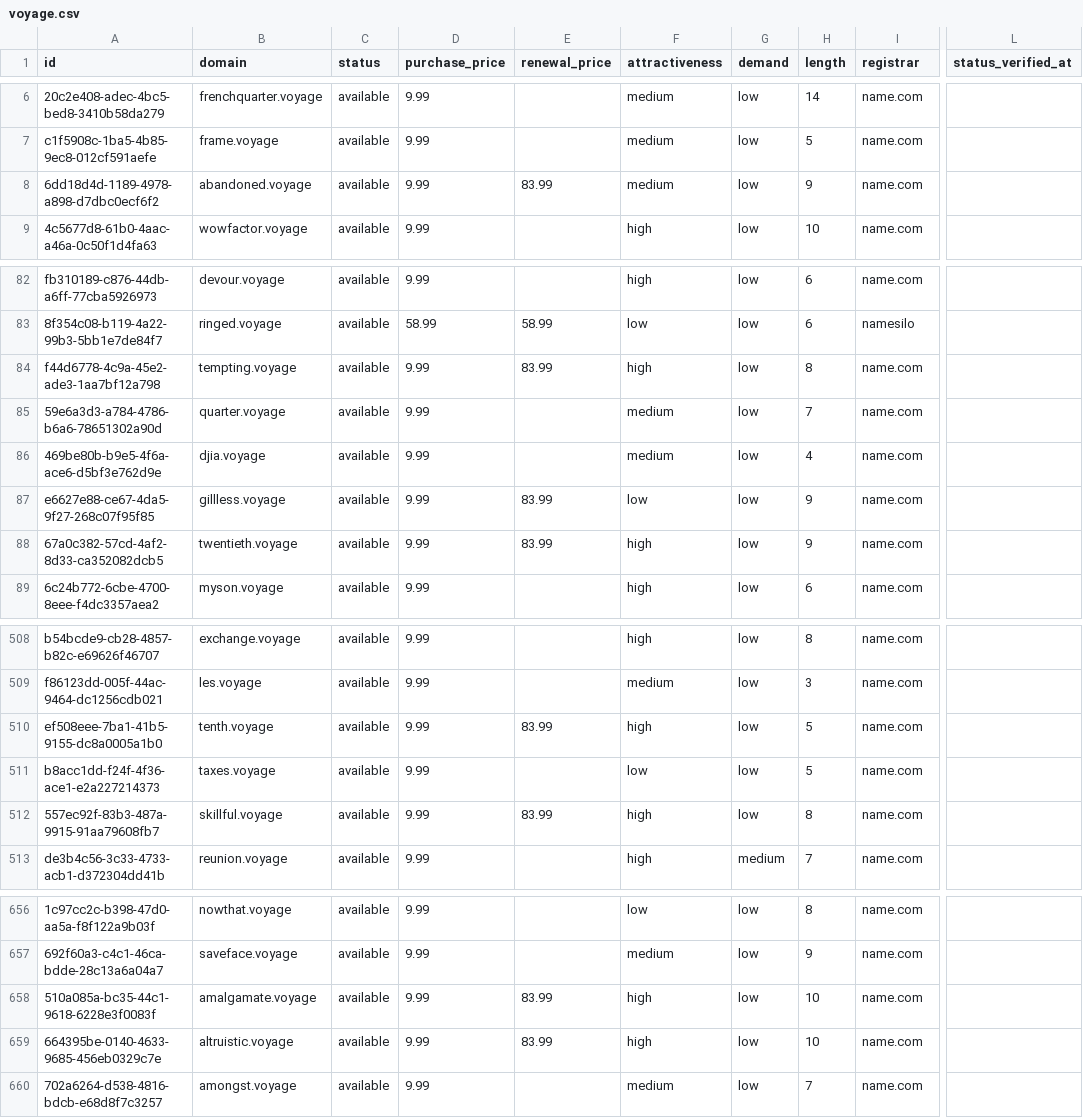
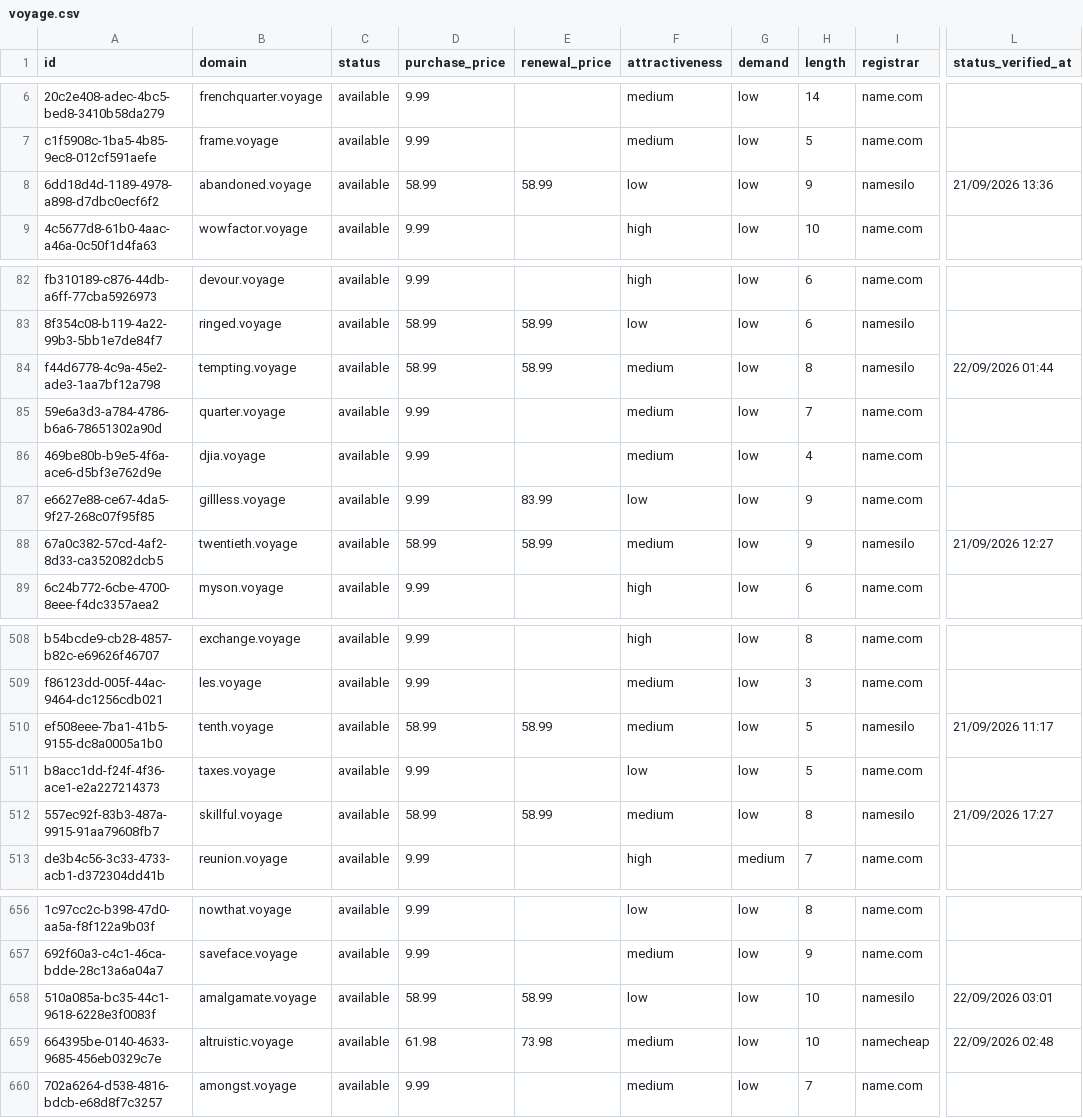
Before and after one commit to UniqueDomains/voyage-oneword-domains, a CSV file: voyage.csv, drawn as a sheet; only a part is shown, gaps mark what is left out; the diff covers the shown part only; the diff names each change by its address in the sheet, - before the commit and + after, or states it on an @@ line.

Commit message:
Domains update

```diff
--- a/voyage.csv
+++ b/voyage.csv
-D8 (purchase_price): 9.99
+D8 (purchase_price): 58.99
-E8 (renewal_price): 83.99
+E8 (renewal_price): 58.99
-F8 (attractiveness): medium
+F8 (attractiveness): low
-I8 (registrar): name.com
+I8 (registrar): namesilo
-L8 (status_verified_at): (empty)
+L8 (status_verified_at): 21/09/2026 13:36
-D84 (purchase_price): 9.99
+D84 (purchase_price): 58.99
-E84 (renewal_price): 83.99
+E84 (renewal_price): 58.99
-F84 (attractiveness): high
+F84 (attractiveness): medium
-I84 (registrar): name.com
+I84 (registrar): namesilo
-L84 (status_verified_at): (empty)
+L84 (status_verified_at): 22/09/2026 01:44
-D88 (purchase_price): 9.99
+D88 (purchase_price): 58.99
-E88 (renewal_price): 83.99
+E88 (renewal_price): 58.99
-F88 (attractiveness): high
+F88 (attractiveness): medium
-I88 (registrar): name.com
+I88 (registrar): namesilo
-L88 (status_verified_at): (empty)
+L88 (status_verified_at): 21/09/2026 12:27
-D510 (purchase_price): 9.99
+D510 (purchase_price): 58.99
-E510 (renewal_price): 83.99
+E510 (renewal_price): 58.99
-F510 (attractiveness): high
+F510 (attractiveness): medium
-I510 (registrar): name.com
+I510 (registrar): namesilo
-L510 (status_verified_at): (empty)
+L510 (status_verified_at): 21/09/2026 11:17
-D512 (purchase_price): 9.99
+D512 (purchase_price): 58.99
-E512 (renewal_price): 83.99
+E512 (renewal_price): 58.99
-F512 (attractiveness): high
+F512 (attractiveness): medium
-I512 (registrar): name.com
+I512 (registrar): namesilo
-L512 (status_verified_at): (empty)
+L512 (status_verified_at): 21/09/2026 17:27
-D658 (purchase_price): 9.99
+D658 (purchase_price): 58.99
-E658 (renewal_price): 83.99
+E658 (renewal_price): 58.99
-F658 (attractiveness): high
+F658 (attractiveness): low
-I658 (registrar): name.com
+I658 (registrar): namesilo
-L658 (status_verified_at): (empty)
+L658 (status_verified_at): 22/09/2026 03:01
-D659 (purchase_price): 9.99
+D659 (purchase_price): 61.98
-E659 (renewal_price): 83.99
+E659 (renewal_price): 73.98
-F659 (attractiveness): high
+F659 (attractiveness): medium
-I659 (registrar): name.com
+I659 (registrar): namecheap
-L659 (status_verified_at): (empty)
+L659 (status_verified_at): 22/09/2026 02:48
```
Also changed, not shown: 98 edited cells elsewhere in this file, 4 other files.
